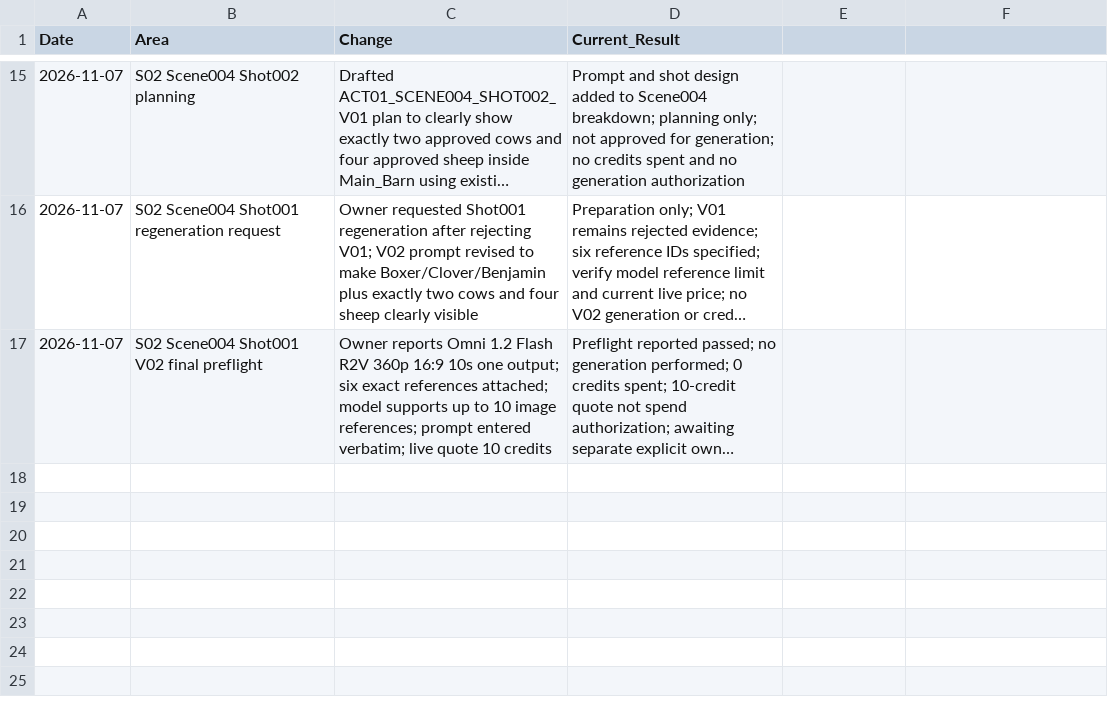
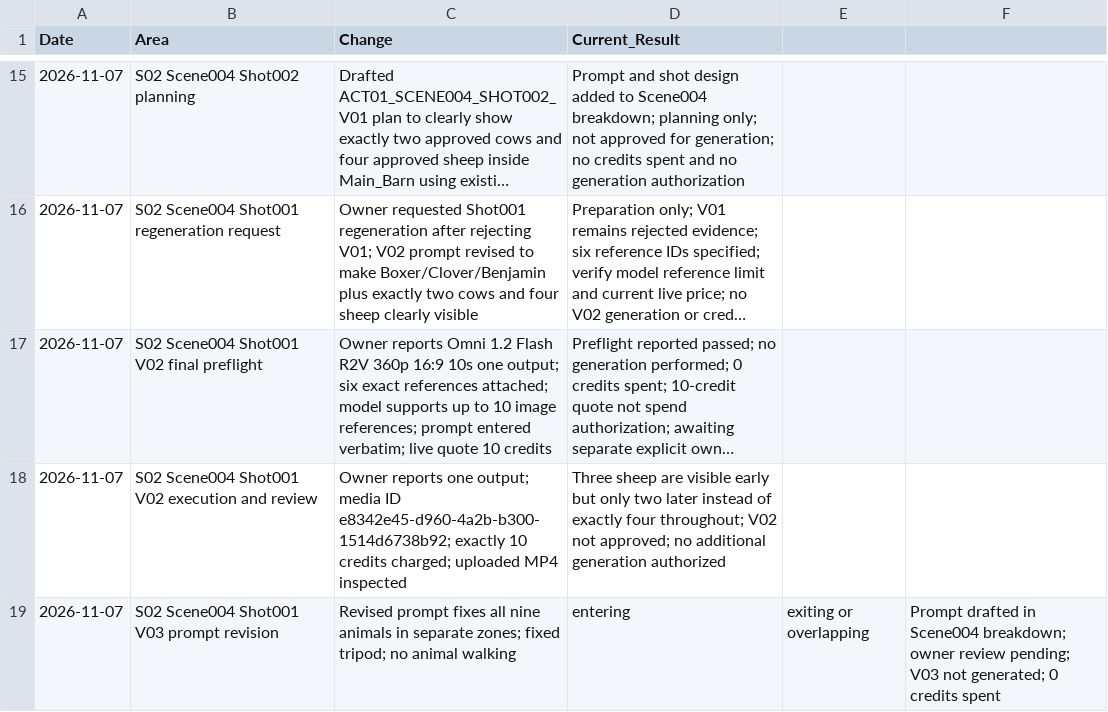
Before and after one commit to a-kabeer/Animal-Farm-The-Price-of-Power, a CSV file: 00_FILM_BIBLE/PRODUCTION_TRACKING/09_CHANGE_HISTORY.csv, drawn as a sheet; only a part is shown, gaps mark what is left out; long unchanged cells end in …; the diff names each change by its address in the sheet, - before the commit and + after, or states it on an @@ line.

Commit message:
Log Shot001 V02 count defect and V03 prompt revision

```diff
--- a/00_FILM_BIBLE/PRODUCTION_TRACKING/09_CHANGE_HISTORY.csv
+++ b/00_FILM_BIBLE/PRODUCTION_TRACKING/09_CHANGE_HISTORY.csv
+row 18: 2026-11-07 | S02 Scene004 Shot001 V02 execution and review | Owner reports one output; media ID e8342e45-d960-4a2b-b300-1514d6738b92; exactly 10 credits charged; uploaded MP4 inspected | Three sheep are visible early but only two later instead of exactly four throughout; V02 not approved; no additional generation authorized
+row 19: 2026-11-07 | S02 Scene004 Shot001 V03 prompt revision | Revised prompt fixes all nine animals in separate zones; fixed tripod; no animal walking | entering | exiting or overlapping | Prompt drafted in Scene004 breakdown; owner review pending; V03 not generated; 0 credits spent
```
